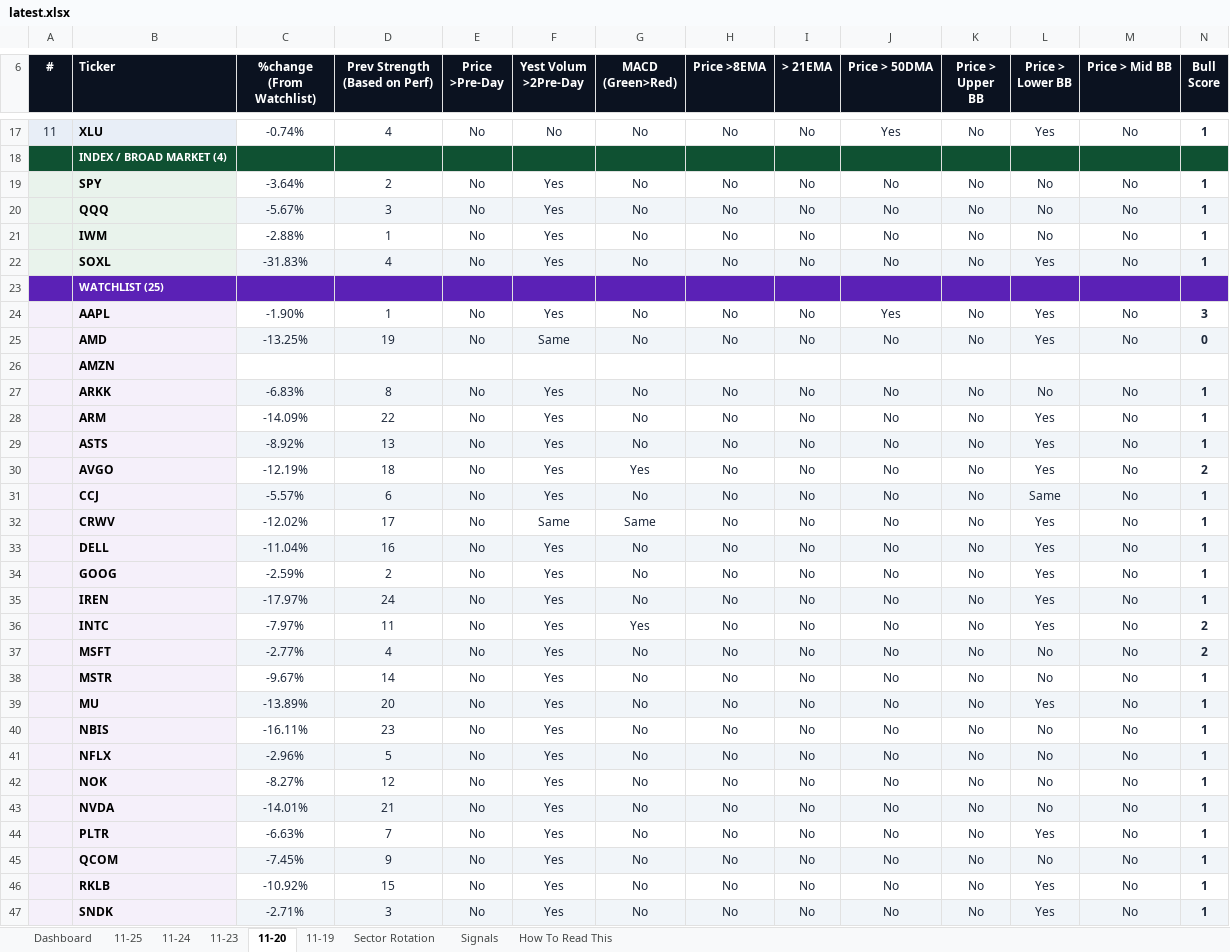
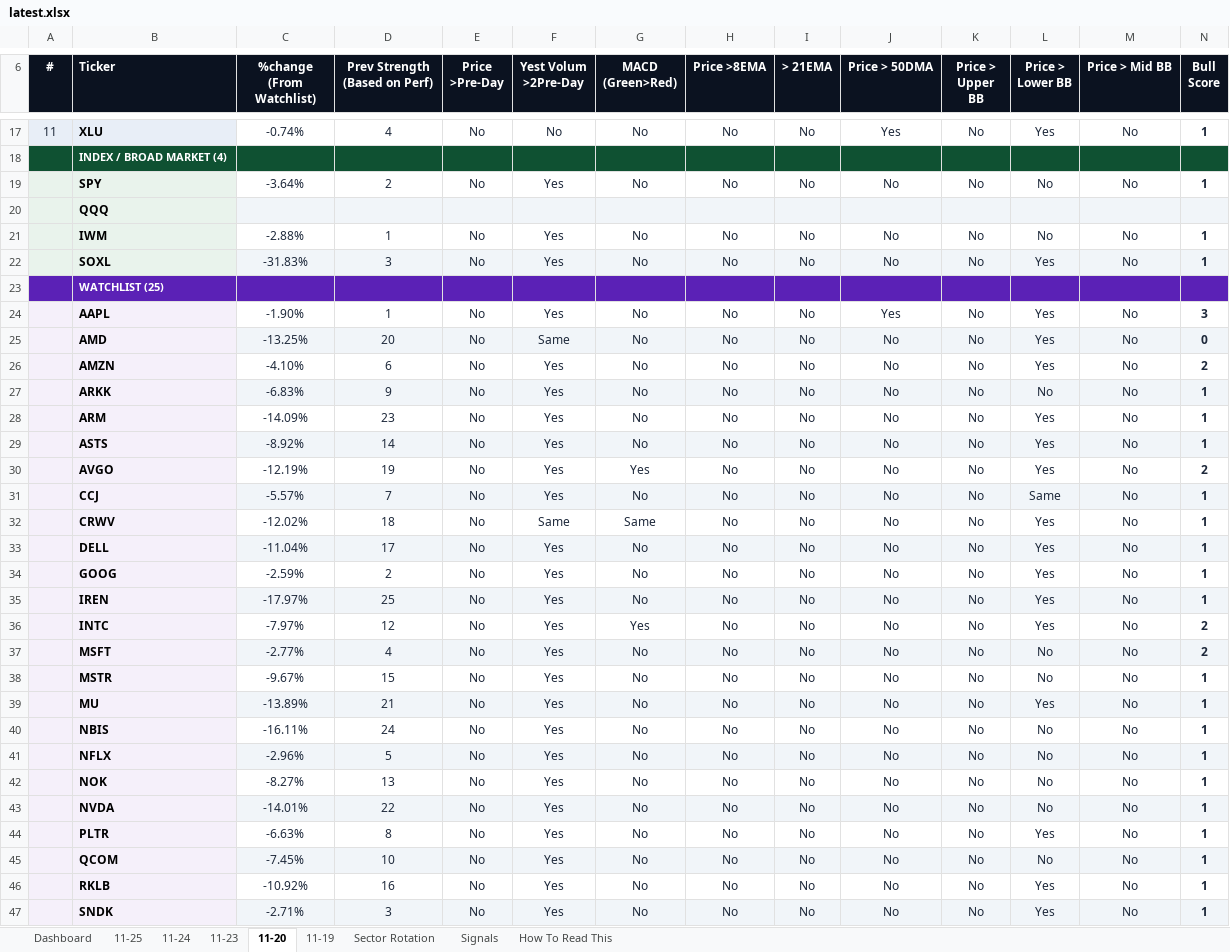
Before and after one commit to GeoWizard4645/Stock-Analysis-for-my-Grandpa, an Excel workbook: docs/data/latest.xlsx, sheet 11-20, drawn as a sheet; only a part is shown, gaps mark what is left out; values as stored, in another font and other column widths than the file's, no borders; conditional formats not drawn; removed rows and columns are numbered as before the commit, all else as after; rows hold the shown columns only; the diff covers the shown part only; the diff names each change by its address in the sheet, - before the commit and + after, or states it on an @@ line.

```diff
--- a/docs/data/latest.xlsx (sheet 11-20)
+++ b/docs/data/latest.xlsx (sheet 11-20)
-row 20:  | QQQ | -5.67% | 3 | No | Yes | No | No | No | No | No | No | No | 1
+row 20:  | QQQ
-D22 (Prev Strength (Based on Perf)): 4
+D22 (Prev Strength (Based on Perf)): 3
-D25 (Prev Strength (Based on Perf)): 19
+D25 (Prev Strength (Based on Perf)): 20
-row 26:  | AMZN
+row 26:  | AMZN | -4.10% | 6 | No | Yes | No | No | No | No | No | Yes | No | 2
-D27 (Prev Strength (Based on Perf)): 8
+D27 (Prev Strength (Based on Perf)): 9
-D28 (Prev Strength (Based on Perf)): 22
+D28 (Prev Strength (Based on Perf)): 23
-D29 (Prev Strength (Based on Perf)): 13
+D29 (Prev Strength (Based on Perf)): 14
-D30 (Prev Strength (Based on Perf)): 18
+D30 (Prev Strength (Based on Perf)): 19
-D31 (Prev Strength (Based on Perf)): 6
+D31 (Prev Strength (Based on Perf)): 7
-D32 (Prev Strength (Based on Perf)): 17
+D32 (Prev Strength (Based on Perf)): 18
-D33 (Prev Strength (Based on Perf)): 16
+D33 (Prev Strength (Based on Perf)): 17
-D35 (Prev Strength (Based on Perf)): 24
+D35 (Prev Strength (Based on Perf)): 25
-D36 (Prev Strength (Based on Perf)): 11
+D36 (Prev Strength (Based on Perf)): 12
-D38 (Prev Strength (Based on Perf)): 14
+D38 (Prev Strength (Based on Perf)): 15
-D39 (Prev Strength (Based on Perf)): 20
+D39 (Prev Strength (Based on Perf)): 21
-D40 (Prev Strength (Based on Perf)): 23
+D40 (Prev Strength (Based on Perf)): 24
-D42 (Prev Strength (Based on Perf)): 12
+D42 (Prev Strength (Based on Perf)): 13
-D43 (Prev Strength (Based on Perf)): 21
+D43 (Prev Strength (Based on Perf)): 22
-D44 (Prev Strength (Based on Perf)): 7
+D44 (Prev Strength (Based on Perf)): 8
-D45 (Prev Strength (Based on Perf)): 9
+D45 (Prev Strength (Based on Perf)): 10
-D46 (Prev Strength (Based on Perf)): 15
+D46 (Prev Strength (Based on Perf)): 16
```
Also changed, not shown: 3 edited cells elsewhere in this sheet, sheet 11-24, sheet 11-25, sheet 11-23, sheet 11-19, sheet Dashboard, sheet Signals, 1 other file.
